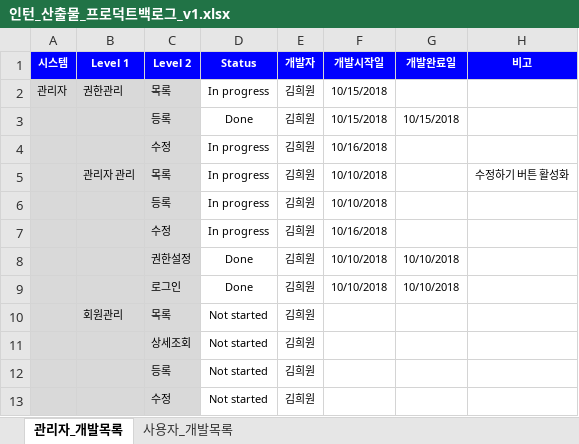
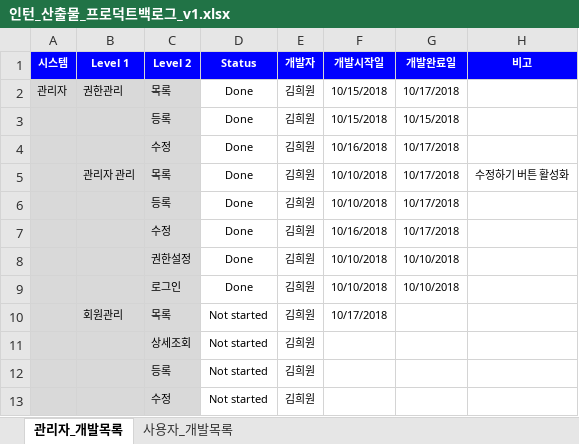
Before and after one commit to kimheewon/project, an Excel workbook: Document/인턴_산출물_프로덕트백로그_v1.xlsx, sheet 관리자_개발목록, drawn as a sheet; values as stored, in another font and other column widths than the file's, no borders; the diff names each change by its address in the sheet, - before the commit and + after, or states it on an @@ line.

Commit message:
no message

```diff
--- a/Document/인턴_산출물_프로덕트백로그_v1.xlsx (sheet 관리자_개발목록)
+++ b/Document/인턴_산출물_프로덕트백로그_v1.xlsx (sheet 관리자_개발목록)
-D2 (Status): In progress
+D2 (Status): Done
-G2 (개발완료일): (empty)
+G2 (개발완료일): 10/17/2018
-D4:D7 (Status): In progress
+D4:D7 (Status): Done
-G4:G7 (개발완료일): (empty)
+G4:G7 (개발완료일): 10/17/2018
-F10 (개발시작일): (empty)
+F10 (개발시작일): 10/17/2018
```
